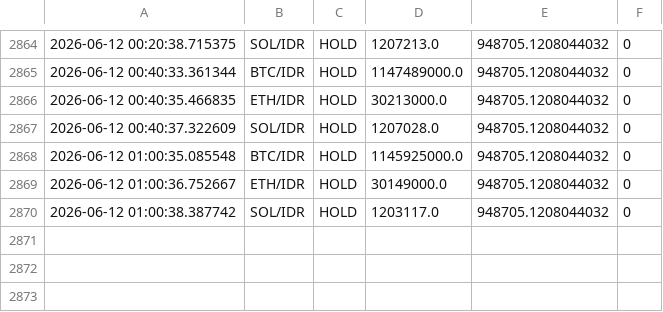
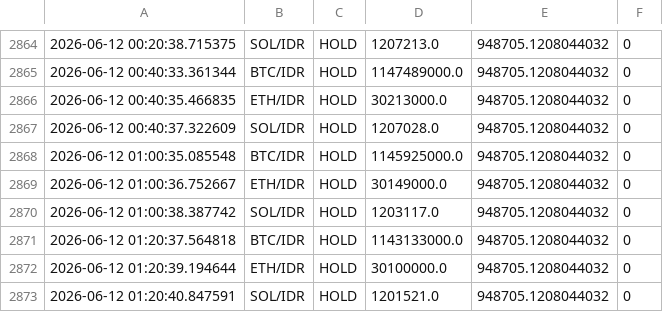
Before and after one commit to jeremywirawan/cryptobot, a CSV file: trades.csv, drawn as a sheet; only a part is shown, gaps mark what is left out; the diff names each change by its address in the sheet, - before the commit and + after, or states it on an @@ line.

```diff
--- a/trades.csv
+++ b/trades.csv
+row 2871: 2026-06-12 01:20:37.564818 | BTC/IDR | HOLD | 1143133000.0 | 948705.1208044032 | 0
+row 2872: 2026-06-12 01:20:39.194644 | ETH/IDR | HOLD | 30100000.0 | 948705.1208044032 | 0
+row 2873: 2026-06-12 01:20:40.847591 | SOL/IDR | HOLD | 1201521.0 | 948705.1208044032 | 0
```
